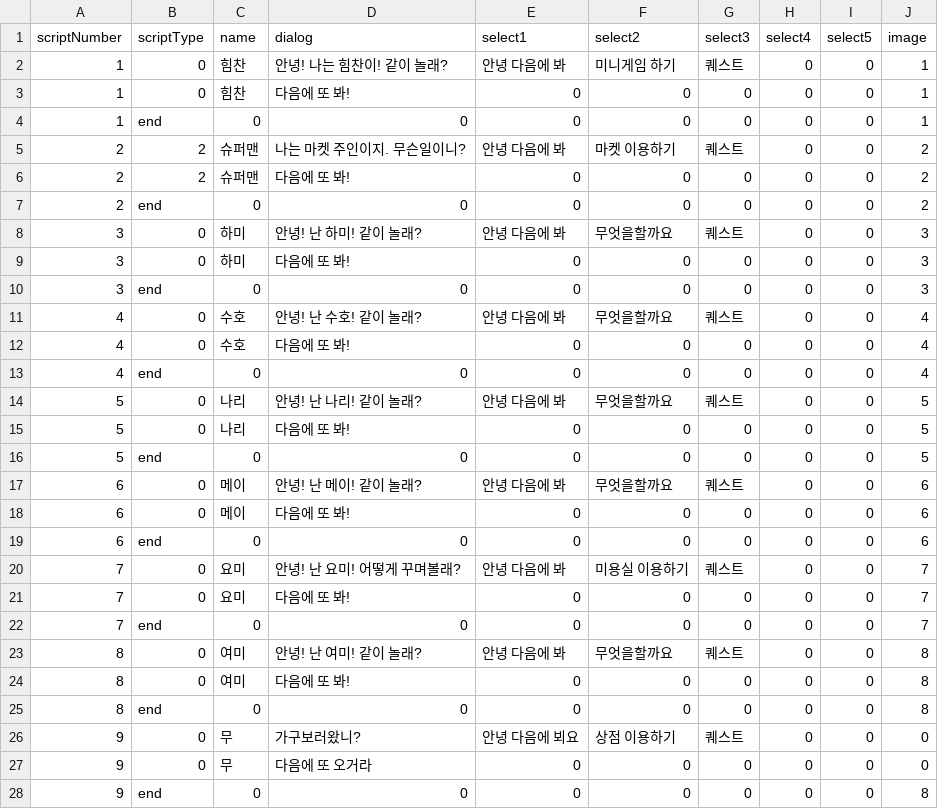
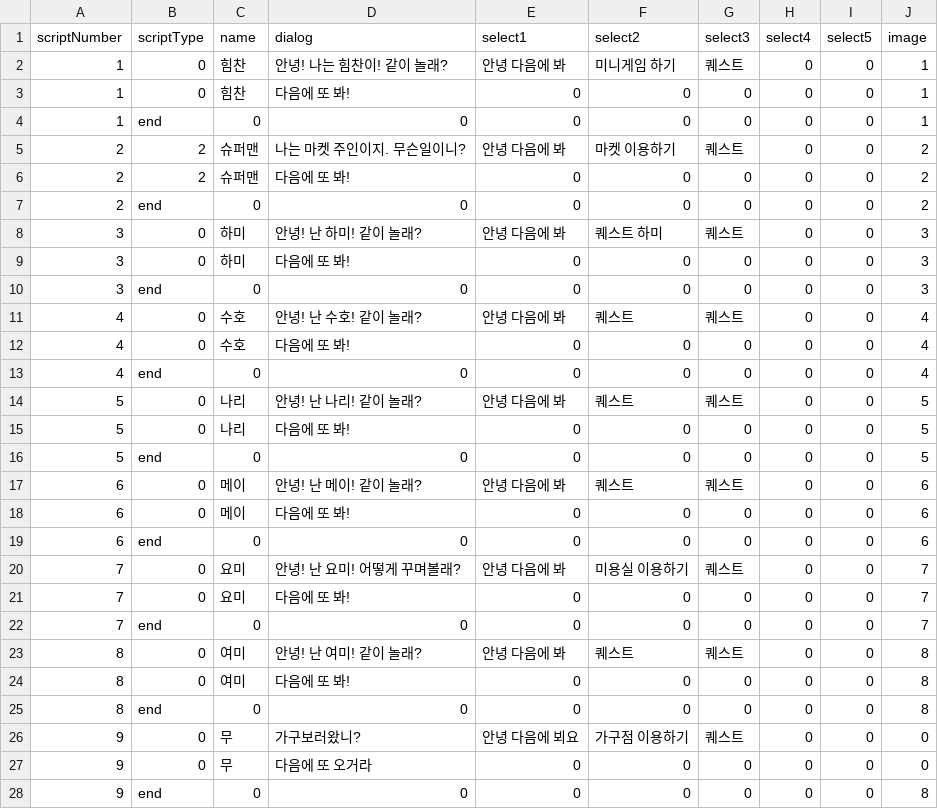
Before and after one commit to LHD-game/LoheldiGame, a CSV file: Loheldi_Project/Assets/Resources/Scripts/Quest/DialogNPC.csv, drawn as a sheet.

```diff
--- a/Loheldi_Project/Assets/Resources/Scripts/Quest/DialogNPC.csv
+++ b/Loheldi_Project/Assets/Resources/Scripts/Quest/DialogNPC.csv
@@ -7,12 +7,12 @@
 2,end,0,0,0,0,0,0,0,2
-3,0,하미,안녕! 난 하미! 같이 놀래?,안녕 다음에 봐,무엇을할까요,퀘스트,0,0,3
+3,0,하미,안녕! 난 하미! 같이 놀래?,안녕 다음에 봐,퀘스트 하미,퀘스트,0,0,3
 3,0,하미,다음에 또 봐!,0,0,0,0,0,3
 3,end,0,0,0,0,0,0,0,3
-4,0,수호,안녕! 난 수호! 같이 놀래?,안녕 다음에 봐,무엇을할까요,퀘스트,0,0,4
+4,0,수호,안녕! 난 수호! 같이 놀래?,안녕 다음에 봐,퀘스트,퀘스트,0,0,4
 4,0,수호,다음에 또 봐!,0,0,0,0,0,4
 4,end,0,0,0,0,0,0,0,4
-5,0,나리,안녕! 난 나리! 같이 놀래?,안녕 다음에 봐,무엇을할까요,퀘스트,0,0,5
+5,0,나리,안녕! 난 나리! 같이 놀래?,안녕 다음에 봐,퀘스트,퀘스트,0,0,5
 5,0,나리,다음에 또 봐!,0,0,0,0,0,5
 5,end,0,0,0,0,0,0,0,5
-6,0,메이,안녕! 난 메이! 같이 놀래?,안녕 다음에 봐,무엇을할까요,퀘스트,0,0,6
+6,0,메이,안녕! 난 메이! 같이 놀래?,안녕 다음에 봐,퀘스트,퀘스트,0,0,6
 6,0,메이,다음에 또 봐!,0,0,0,0,0,6
@@ -22,6 +22,6 @@
 7,end,0,0,0,0,0,0,0,7
-8,0,여미,안녕! 난 여미! 같이 놀래?,안녕 다음에 봐,무엇을할까요,퀘스트,0,0,8
+8,0,여미,안녕! 난 여미! 같이 놀래?,안녕 다음에 봐,퀘스트,퀘스트,0,0,8
 8,0,여미,다음에 또 봐!,0,0,0,0,0,8
 8,end,0,0,0,0,0,0,0,8
-9,0,무,가구보러왔니?,안녕 다음에 뵈요,상점 이용하기,퀘스트,0,0,0
+9,0,무,가구보러왔니?,안녕 다음에 뵈요,가구점 이용하기,퀘스트,0,0,0
 9,0,무,다음에 또 오거라,0,0,0,0,0,0
```
Also changed, not shown: 48 other files.
